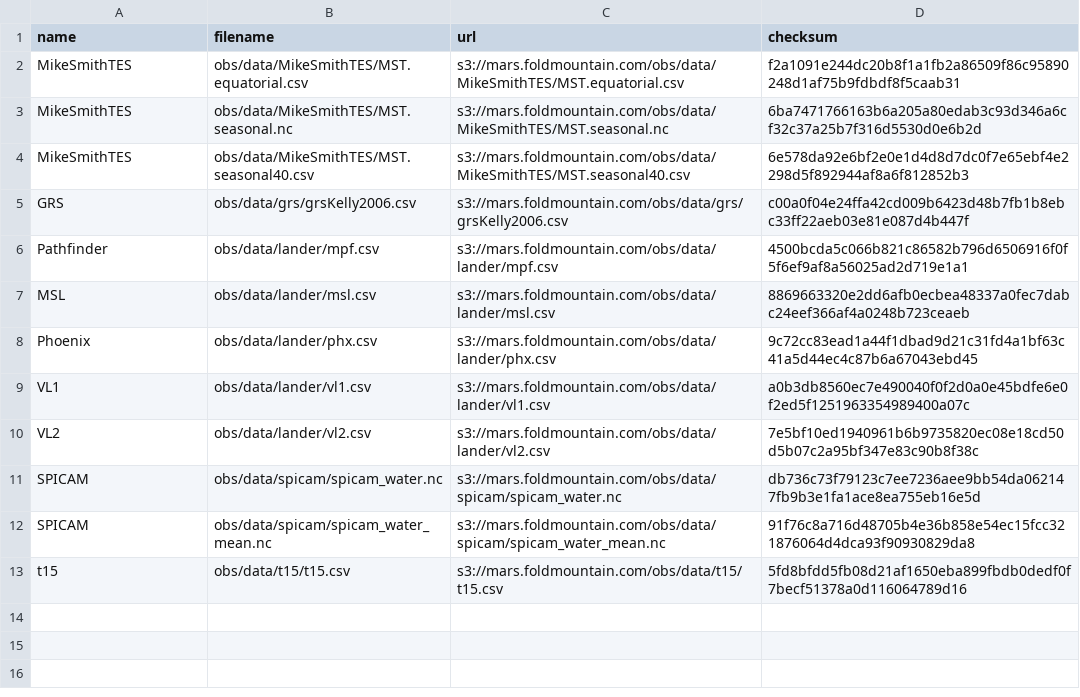
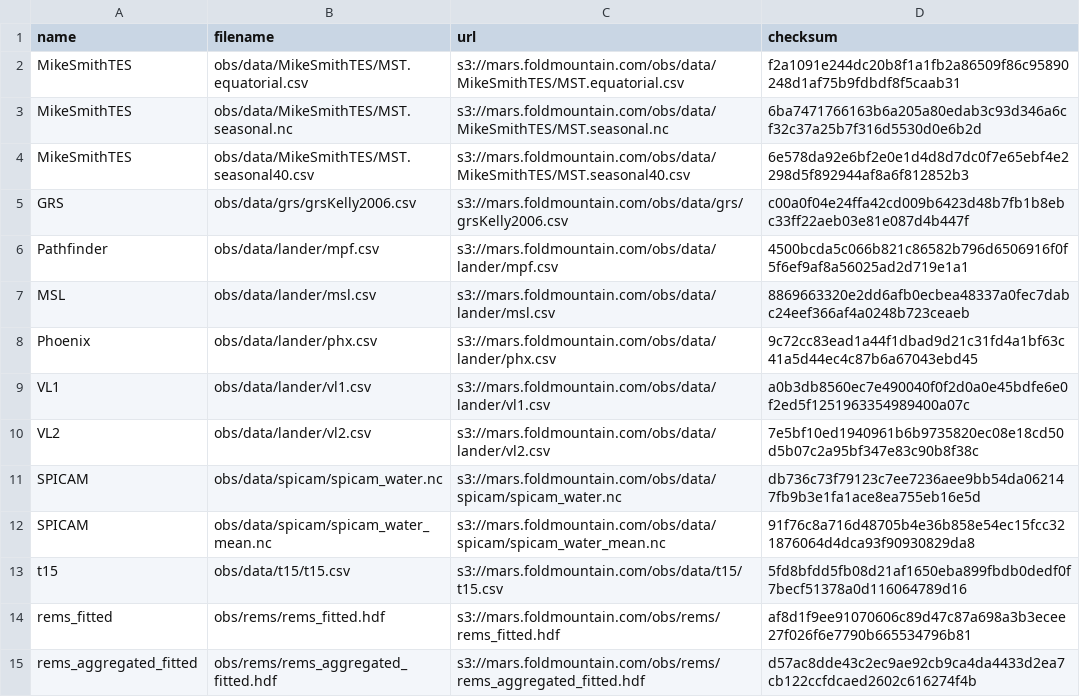
Before and after one commit to eelsirhc/pydwrf2, a CSV file: pydwrf2/datasets/remote_data.csv, drawn as a sheet; the diff names each change by its address in the sheet, - before the commit and + after, or states it on an @@ line.

```diff
--- a/pydwrf2/datasets/remote_data.csv
+++ b/pydwrf2/datasets/remote_data.csv
+row 14: rems_fitted | obs/rems/rems_fitted.hdf | s3://mars.foldmountain.com/obs/rems/rems_fitted.hdf | af8d1f9ee91070606c89d47c87a698a3b3ecee27f026f6e7790b665534796b81
+row 15: rems_aggregated_fitted | obs/rems/rems_aggregated_fitted.hdf | s3://mars.foldmountain.com/obs/rems/rems_aggregated_fitted.hdf | d57ac8dde43c2ec9ae92cb9ca4da4433d2ea7cb122ccfdcaed2602c616274f4b
```
Also changed, not shown: 3 other files.
